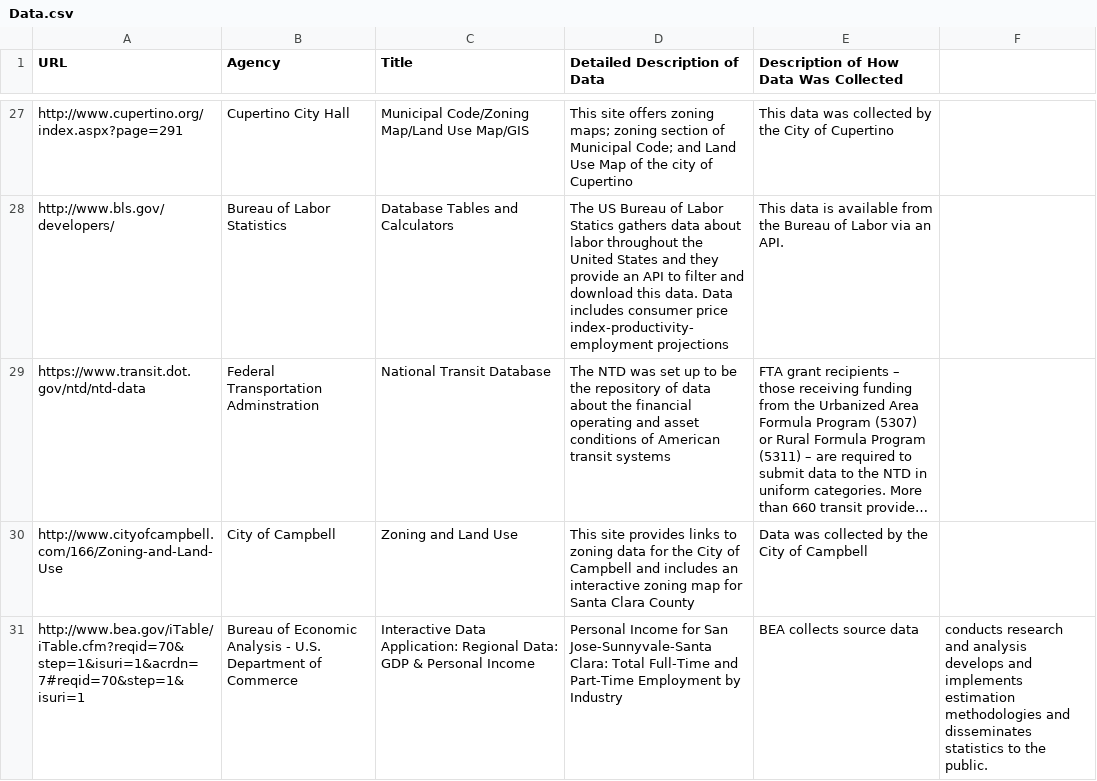
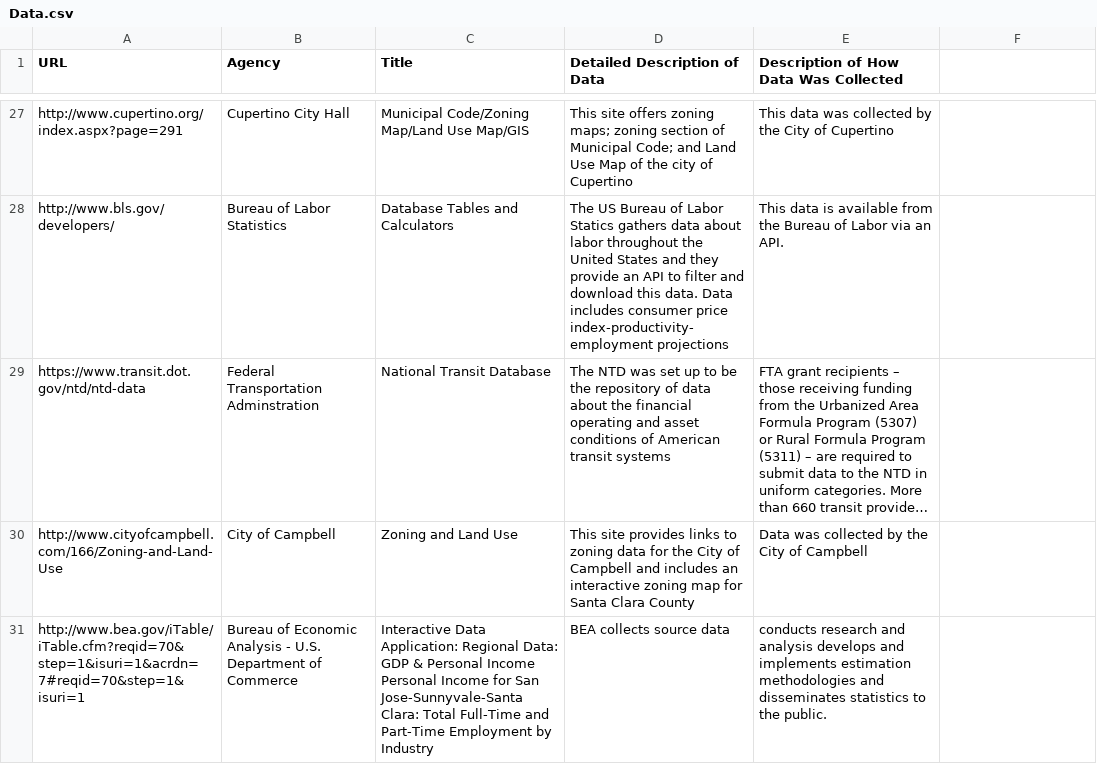
Before and after one commit to vta/Data-Gathering, a CSV file: Data.csv, drawn as a sheet; only a part is shown, gaps mark what is left out; long unchanged cells end in …; the diff names each change by its address in the sheet, - before the commit and + after, or states it on an @@ line.

Commit message:
Update Data.csv

```diff
--- a/Data.csv
+++ b/Data.csv
-C31 (Title): …Personal Income
+C31 (Title): …Personal Income Personal Income for San Jose-Sunnyvale-Santa Clara: Total Full-Time and Part-Time Employment by Industry
-D31 (Detailed Description of Data): Personal Income for San Jose-Sunnyvale-Santa Clara: Total Full-Time and Part-Time Employment by Industry
+D31 (Detailed Description of Data): BEA collects source data
-E31: BEA collects source data
+E31: conducts research and analysis develops and implements estimation methodologies and disseminates statistics to the public.
-F31: conducts research and analysis develops and implements estimation methodologies and disseminates statistics to the public.
+F31: (empty)
```
